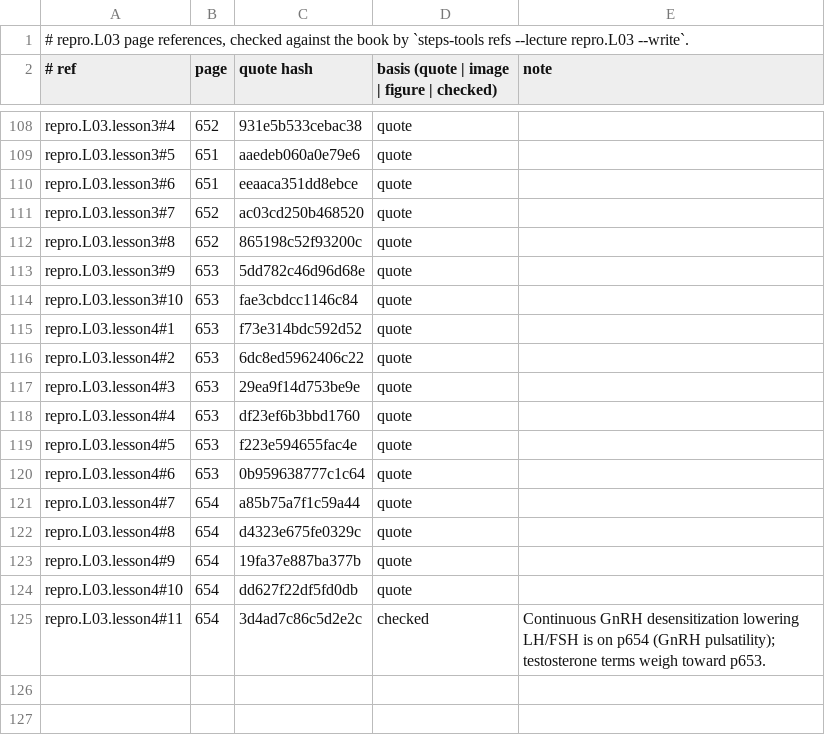
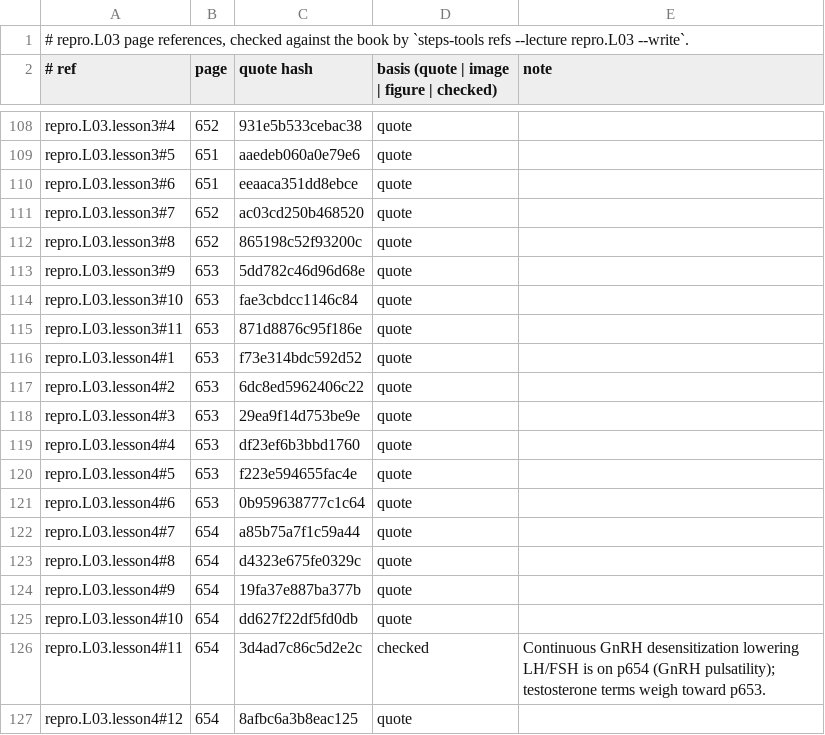
Before and after one commit to MohamedRef/Steps-app, a TSV file: content/book-refs/repro/L03.tsv, drawn as a sheet; only a part is shown, gaps mark what is left out; the diff names each change by its address in the sheet, - before the commit and + after, or states it on an @@ line.

```diff
--- a/content/book-refs/repro/L03.tsv
+++ b/content/book-refs/repro/L03.tsv
+row 115: repro.L03.lesson3#11 | 653 | 871d8876c95f186e | quote
+row 127: repro.L03.lesson4#12 | 654 | 8afbc6a3b8eac125 | quote
```
Also changed, not shown: content/book-refs/renal/L03.tsv, content/book-refs/renal/L04.tsv, 14 other files.
